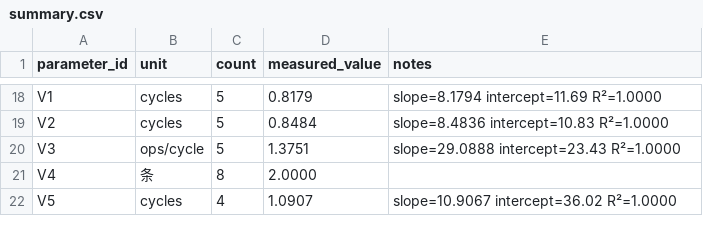
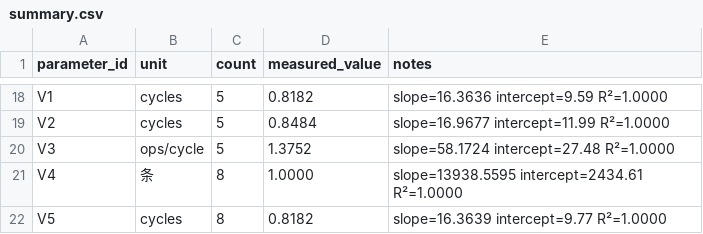
Before and after one commit to pandmonkey/ascend-npu-lab2, a CSV file: data/processed/summary.csv, drawn as a sheet; only a part is shown, gaps mark what is left out; the diff covers the shown part only; the diff names each change by its address in the sheet, - before the commit and + after, or states it on an @@ line.

```diff
--- a/data/processed/summary.csv
+++ b/data/processed/summary.csv
-D18 (measured_value): 0.8179
+D18 (measured_value): 0.8182
-E18 (notes): slope=8.1794 intercept=11.69 R²=1.0000
+E18 (notes): slope=16.3636 intercept=9.59 R²=1.0000
-E19 (notes): slope=8.4836 intercept=10.83 R²=1.0000
+E19 (notes): slope=16.9677 intercept=11.99 R²=1.0000
-D20 (measured_value): 1.3751
+D20 (measured_value): 1.3752
-E20 (notes): slope=29.0888 intercept=23.43 R²=1.0000
+E20 (notes): slope=58.1724 intercept=27.48 R²=1.0000
-D21 (measured_value): 2.0000
+D21 (measured_value): 1.0000
-E21 (notes): (empty)
+E21 (notes): slope=13938.5595 intercept=2434.61 R²=1.0000
-C22 (count): 4
+C22 (count): 8
-D22 (measured_value): 1.0907
+D22 (measured_value): 0.8182
-E22 (notes): slope=10.9067 intercept=36.02 R²=1.0000
+E22 (notes): slope=16.3639 intercept=9.77 R²=1.0000
```
Also changed, not shown: 34 edited cells elsewhere in this file, data/raw/measurements.csv, 6 other files.
